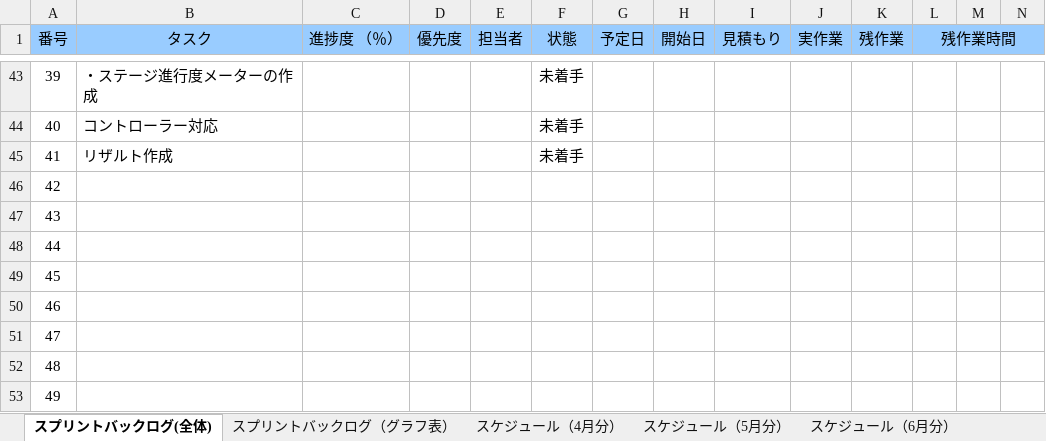
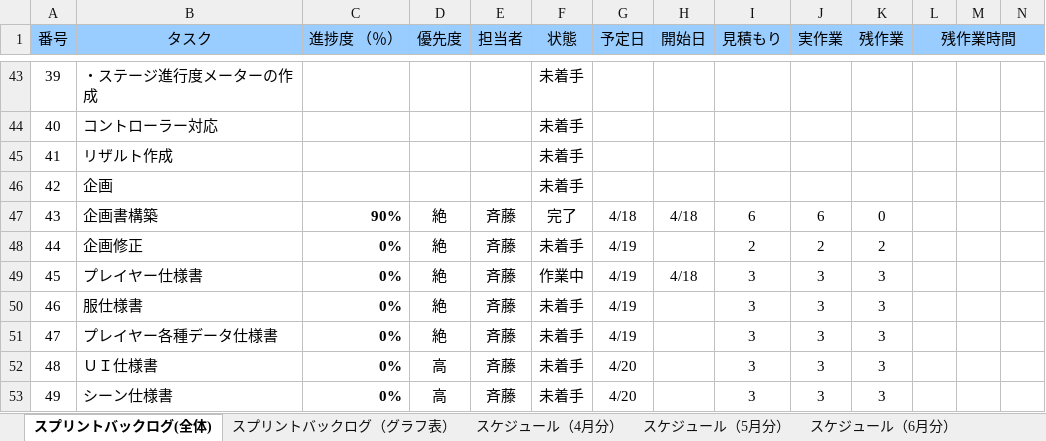
Before and after one commit to colomeru/TeamWork2017_07, an Excel workbook: 7班_スプリントバックログ.xlsx, sheet スプリントバックログ(全体), drawn as a sheet; only a part is shown, gaps mark what is left out; values as stored, in another font and other column widths than the file's, no borders; conditional formats not drawn; the diff covers the shown part only; the diff names each change by its address in the sheet, - before the commit and + after, or states it on an @@ line.

```diff
--- a/7班_スプリントバックログ.xlsx (sheet スプリントバックログ(全体))
+++ b/7班_スプリントバックログ.xlsx (sheet スプリントバックログ(全体))
-B46 (タスク): (empty)
+B46 (タスク): 企画
-F46 (状態): (empty)
+F46 (状態): 未着手
-B47 (タスク): (empty)
+B47 (タスク): 企画書構築
-C47 (進捗度 （％）): (empty)
+C47 (進捗度 （％）): 90%
-D47:D51 (優先度): (empty)
+D47:D51 (優先度): 絶
-E47:E53 (担当者): (empty)
+E47:E53 (担当者): 斉藤
-F47 (状態): (empty)
+F47 (状態): 完了
-G47 (予定日): (empty)
+G47 (予定日): 4/18
-H47 (開始日): (empty)
+H47 (開始日): 4/18
-I47 (見積もり): (empty)
+I47 (見積もり): 6
-J47 (実作業): (empty)
+J47 (実作業): 6
-K47 (残作業): (empty)
+K47 (残作業): 0
-B48 (タスク): (empty)
+B48 (タスク): 企画修正
-C48:C53 (進捗度 （％）): (empty)
+C48:C53 (進捗度 （％）): 0%
-F48 (状態): (empty)
+F48 (状態): 未着手
-G48:G51 (予定日): (empty)
+G48:G51 (予定日): 4/19
-I48 (見積もり): (empty)
+I48 (見積もり): 2
-J48 (実作業): (empty)
+J48 (実作業): 2
-K48 (残作業): (empty)
+K48 (残作業): 2
-B49 (タスク): (empty)
+B49 (タスク): プレイヤー仕様書
-F49 (状態): (empty)
+F49 (状態): 作業中
-H49 (開始日): (empty)
+H49 (開始日): 4/18
-I49:I53 (見積もり): (empty)
+I49:I53 (見積もり): 3
-J49:J53 (実作業): (empty)
+J49:J53 (実作業): 3
-K49:K53 (残作業): (empty)
+K49:K53 (残作業): 3
-B50 (タスク): (empty)
+B50 (タスク): 服仕様書
-F50:F53 (状態): (empty)
+F50:F53 (状態): 未着手
-B51 (タスク): (empty)
+B51 (タスク): プレイヤー各種データ仕様書
-B52 (タスク): (empty)
+B52 (タスク): ＵＩ仕様書
-D52:D53 (優先度): (empty)
+D52:D53 (優先度): 高
-G52:G53 (予定日): (empty)
+G52:G53 (予定日): 4/20
-B53 (タスク): (empty)
+B53 (タスク): シーン仕様書
```
Also changed, not shown: 36 edited cells elsewhere in this sheet, sheet スプリントバックログ（グラフ表）, sheet スケジュール（4月分）, sheet スケジュール（6月分）, sheet スケジュール（5月分）, charts or pictures, オロチ仕様.xlsx, 1 other file.
